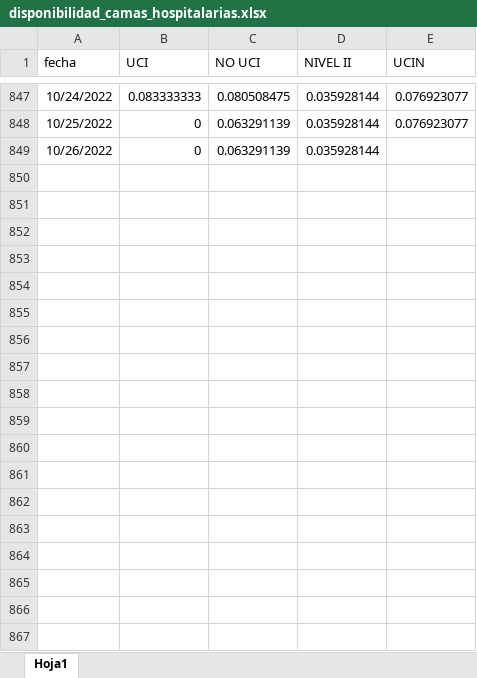
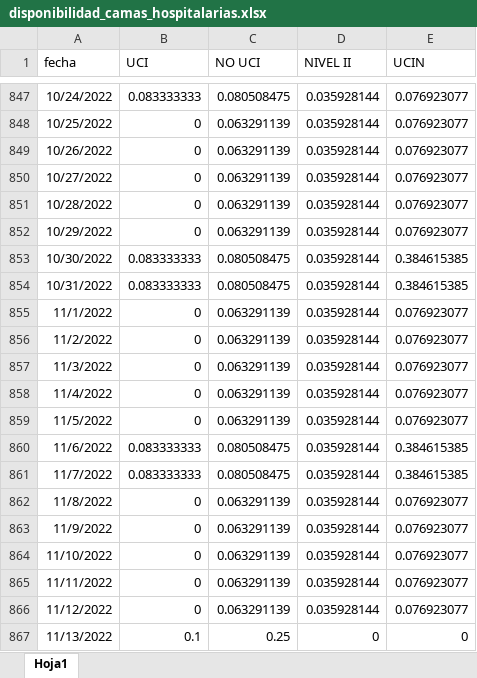
Before and after one commit to JoeloSumerente/GERESA_dashboard, an Excel workbook: data/source1_camas/input/disponibilidad_camas_hospitalarias.xlsx, sheet Hoja1, drawn as a sheet; only a part is shown, gaps mark what is left out; values as stored, in another font and other column widths than the file's, no borders; the diff covers the shown part only; the diff names each change by its address in the sheet, - before the commit and + after, or states it on an @@ line.

```diff
--- a/data/source1_camas/input/disponibilidad_camas_hospitalarias.xlsx (sheet Hoja1)
+++ b/data/source1_camas/input/disponibilidad_camas_hospitalarias.xlsx (sheet Hoja1)
-E849 (UCIN): (empty)
+E849 (UCIN): 0.076923077
+row 850: 10/27/2022 | 0 | 0.063291139 | 0.035928144 | 0.076923077
+row 851: 10/28/2022 | 0 | 0.063291139 | 0.035928144 | 0.076923077
+row 852: 10/29/2022 | 0 | 0.063291139 | 0.035928144 | 0.076923077
+row 853: 10/30/2022 | 0.083333333 | 0.080508475 | 0.035928144 | 0.384615385
+row 854: 10/31/2022 | 0.083333333 | 0.080508475 | 0.035928144 | 0.384615385
+row 855: 11/1/2022 | 0 | 0.063291139 | 0.035928144 | 0.076923077
+row 856: 11/2/2022 | 0 | 0.063291139 | 0.035928144 | 0.076923077
+row 857: 11/3/2022 | 0 | 0.063291139 | 0.035928144 | 0.076923077
+row 858: 11/4/2022 | 0 | 0.063291139 | 0.035928144 | 0.076923077
+row 859: 11/5/2022 | 0 | 0.063291139 | 0.035928144 | 0.076923077
+row 860: 11/6/2022 | 0.083333333 | 0.080508475 | 0.035928144 | 0.384615385
+row 861: 11/7/2022 | 0.083333333 | 0.080508475 | 0.035928144 | 0.384615385
+row 862: 11/8/2022 | 0 | 0.063291139 | 0.035928144 | 0.076923077
+row 863: 11/9/2022 | 0 | 0.063291139 | 0.035928144 | 0.076923077
+row 864: 11/10/2022 | 0 | 0.063291139 | 0.035928144 | 0.076923077
+row 865: 11/11/2022 | 0 | 0.063291139 | 0.035928144 | 0.076923077
+row 866: 11/12/2022 | 0 | 0.063291139 | 0.035928144 | 0.076923077
+row 867: 11/13/2022 | 0.1 | 0.25 | 0 | 0
```
Also changed, not shown: 23 added rows elsewhere in this sheet, 9 other files.
